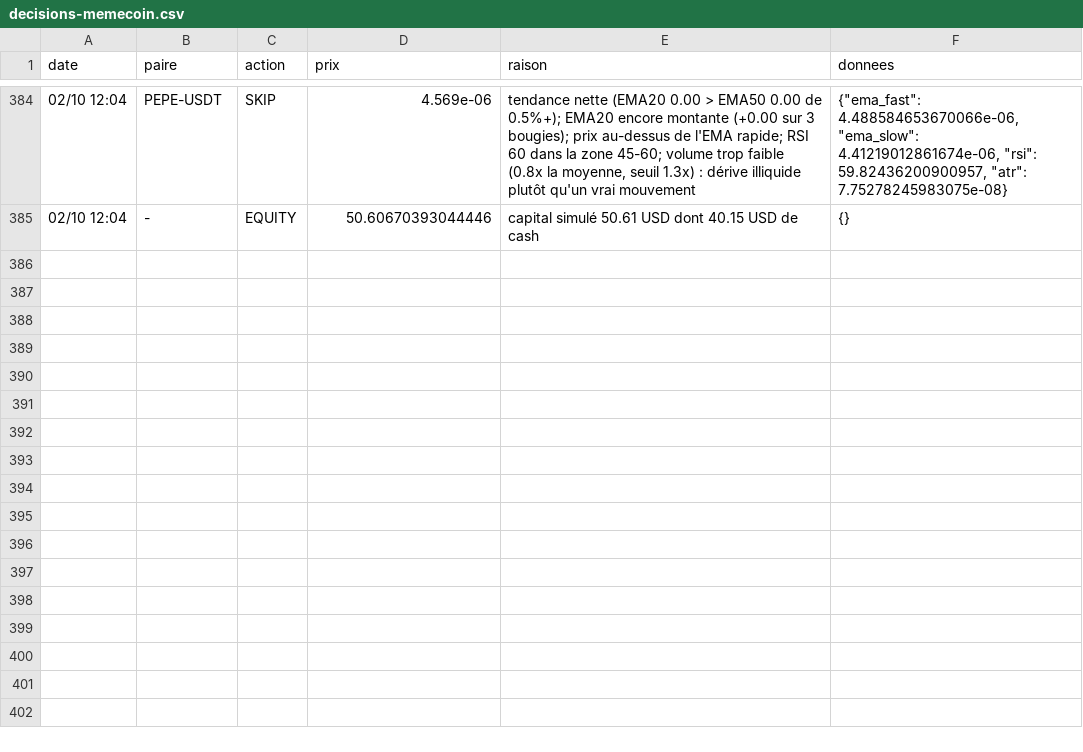
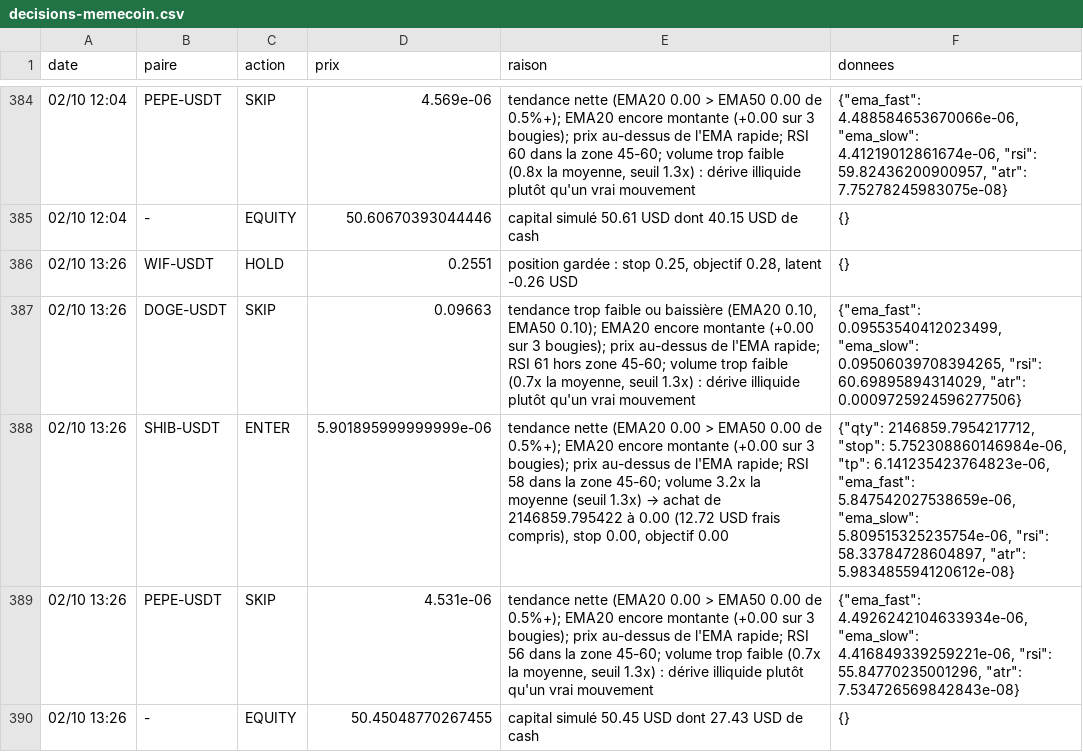
Before and after one commit to nftmooods/Public_App, a CSV file: KrakenPaperBot/data/decisions-memecoin.csv, drawn as a sheet; only a part is shown, gaps mark what is left out; the diff names each change by its address in the sheet, - before the commit and + after, or states it on an @@ line.

```diff
--- a/KrakenPaperBot/data/decisions-memecoin.csv
+++ b/KrakenPaperBot/data/decisions-memecoin.csv
+row 386: 02/10 13:26 | WIF-USDT | HOLD | 0.2551 | position gardée : stop 0.25, objectif 0.28, latent -0.26 USD | {}
+row 387: 02/10 13:26 | DOGE-USDT | SKIP | 0.09663 | tendance trop faible ou baissière (EMA20 0.10, EMA50 0.10); EMA20 encore montante (+0.00 sur 3 bougies); prix au-dessus de l'EMA rapide; RSI 61 hors zone 45-60; volume trop faible (0.7x la moyenne, seuil 1.3x) : dérive illiquide plutôt qu'un vrai mouvement | {"ema_fast": 0.09553540412023499, "ema_slow": 0.09506039708394265, "rsi": 60.69895894314029, "atr": 0.0009725924596277506}
+row 388: 02/10 13:26 | SHIB-USDT | ENTER | 5.901895999999999e-06 | tendance nette (EMA20 0.00 > EMA50 0.00 de 0.5%+); EMA20 encore montante (+0.00 sur 3 bougies); prix au-dessus de l'EMA rapide; RSI 58 dans la zone 45-60; volume 3.2x la moyenne (seuil 1.3x) → achat de 2146859.795422 à 0.00 (12.72 USD frais compris), stop 0.00, objectif 0.00 | {"qty": 2146859.7954217712, "stop": 5.752308860146984e-06, "tp": 6.141235423764823e-06, "ema_fast": 5.847542027538659e-06, "ema_slow": 5.809515325235754e-06, "rsi": 58.33784728604897, "atr": 5.983485594120612e-08}
+row 389: 02/10 13:26 | PEPE-USDT | SKIP | 4.531e-06 | tendance nette (EMA20 0.00 > EMA50 0.00 de 0.5%+); EMA20 encore montante (+0.00 sur 3 bougies); prix au-dessus de l'EMA rapide; RSI 56 dans la zone 45-60; volume trop faible (0.7x la moyenne, seuil 1.3x) : dérive illiquide plutôt qu'un vrai mouvement | {"ema_fast": 4.4926242104633934e-06, "ema_slow": 4.416849339259221e-06, "rsi": 55.84770235001296, "atr": 7.534726569842843e-08}
+row 390: 02/10 13:26 | - | EQUITY | 50.45048770267455 | capital simulé 50.45 USD dont 27.43 USD de cash | {}
```
Also changed, not shown: KrakenPaperBot/data/decisions-accumulation.csv, KrakenPaperBot/data/decisions-agressif.csv, 6 other files.
